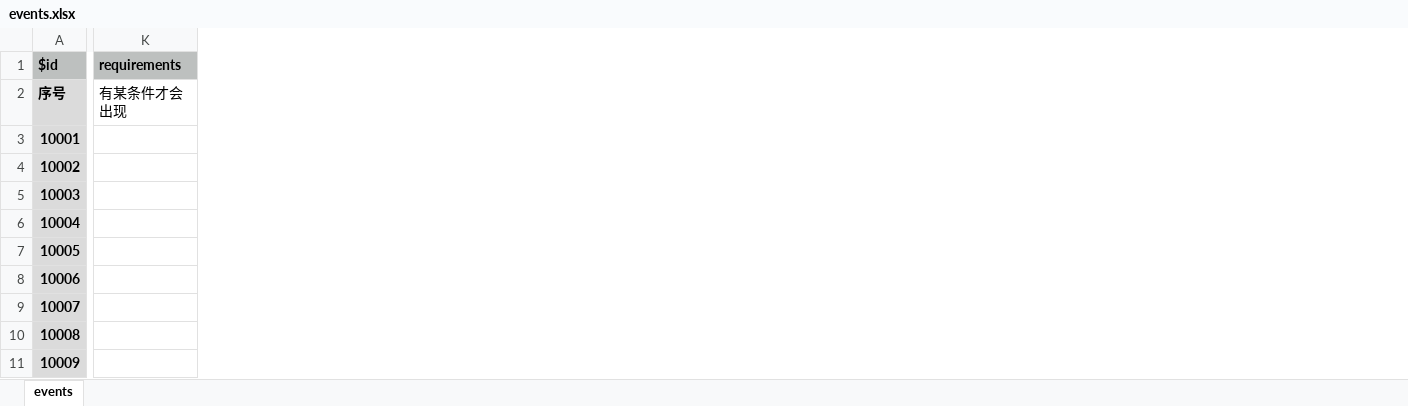
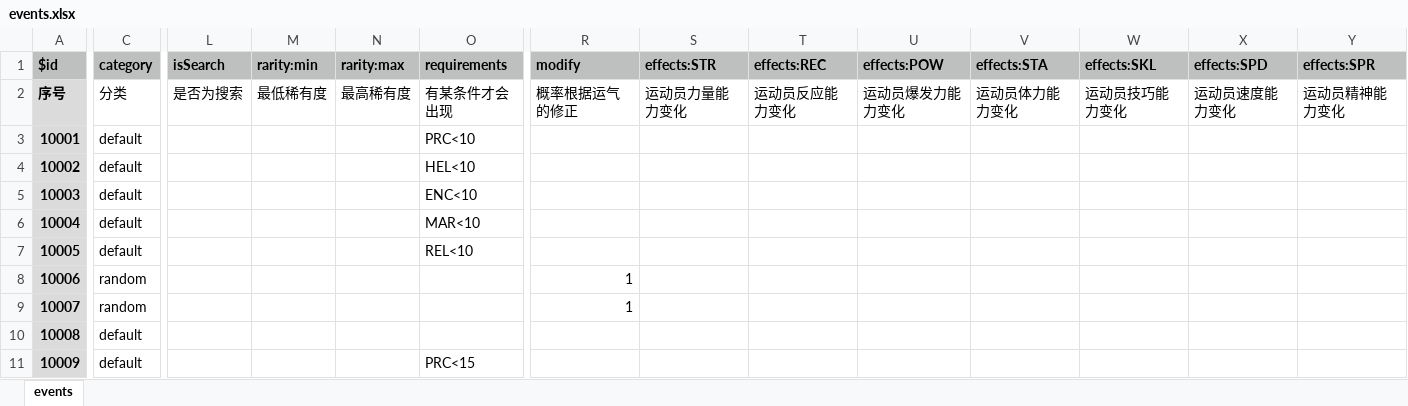
Before and after one commit to yanxia97/yanxia-practice, an Excel workbook: data/events.xlsx, sheet events, drawn as a sheet; only a part is shown, gaps mark what is left out; values as stored, in another font and other column widths than the file's, no borders; addresses are those after the commit; the diff covers the shown part only; the diff names each change by its address in the sheet, - before the commit and + after, or states it on an @@ line.

```diff
--- a/data/events.xlsx (sheet events)
+++ b/data/events.xlsx (sheet events)
+column C (category), rows 2-11: 分类 | default | default | default | default | default | random | random | default | default
+column L (isSearch), row 2: 是否为搜索
+column M (rarity:min), row 2: 最低稀有度
+column N (rarity:max), row 2: 最高稀有度
+column R (modify), rows 2-9: 概率根据运气的修正 |  |  |  |  |  | 1 | 1
+column S (effects:STR), row 2: 运动员力量能力变化
+column T (effects:REC), row 2: 运动员反应能力变化
+column U (effects:POW), row 2: 运动员爆发力能力变化
+column V (effects:STA), row 2: 运动员体力能力变化
+column W (effects:SKL), row 2: 运动员技巧能力变化
+column X (effects:SPD), row 2: 运动员速度能力变化
+column Y (effects:SPR), row 2: 运动员精神能力变化
-O3 (requirements): (empty)
+O3 (requirements): PRC<10
-O4 (requirements): (empty)
+O4 (requirements): HEL<10
-O5 (requirements): (empty)
+O5 (requirements): ENC<10
-O6 (requirements): (empty)
+O6 (requirements): MAR<10
-O7 (requirements): (empty)
+O7 (requirements): REL<10
-O11 (requirements): (empty)
+O11 (requirements): PRC<15
```
Also changed, not shown: 1 added column and 105 edited cells elsewhere in this sheet, 11 other files.
